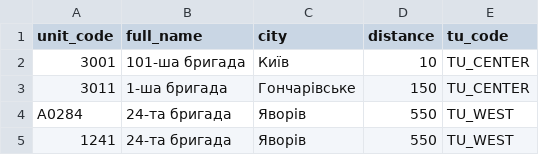
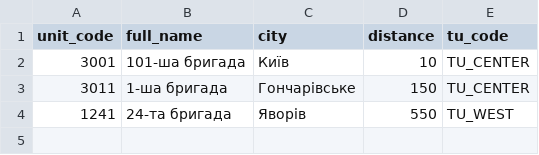
Before and after one commit to DmytroAvr/myFirstCRM, a CSV file: realdata/units.csv, drawn as a sheet.

```diff
--- a/realdata/units.csv
+++ b/realdata/units.csv
@@ -3,3 +3,2 @@ unit_code,full_name,city,distance,tu_code
 3011,1-ша бригада,Гончарівське,150,TU_CENTER
-А0284,24-та бригада,Яворів,550,TU_WEST
 1241,24-та бригада,Яворів,550,TU_WEST
```
Also changed, not shown: realdata/oids.csv, realdata/work_request_items.csv, 8 other files.
